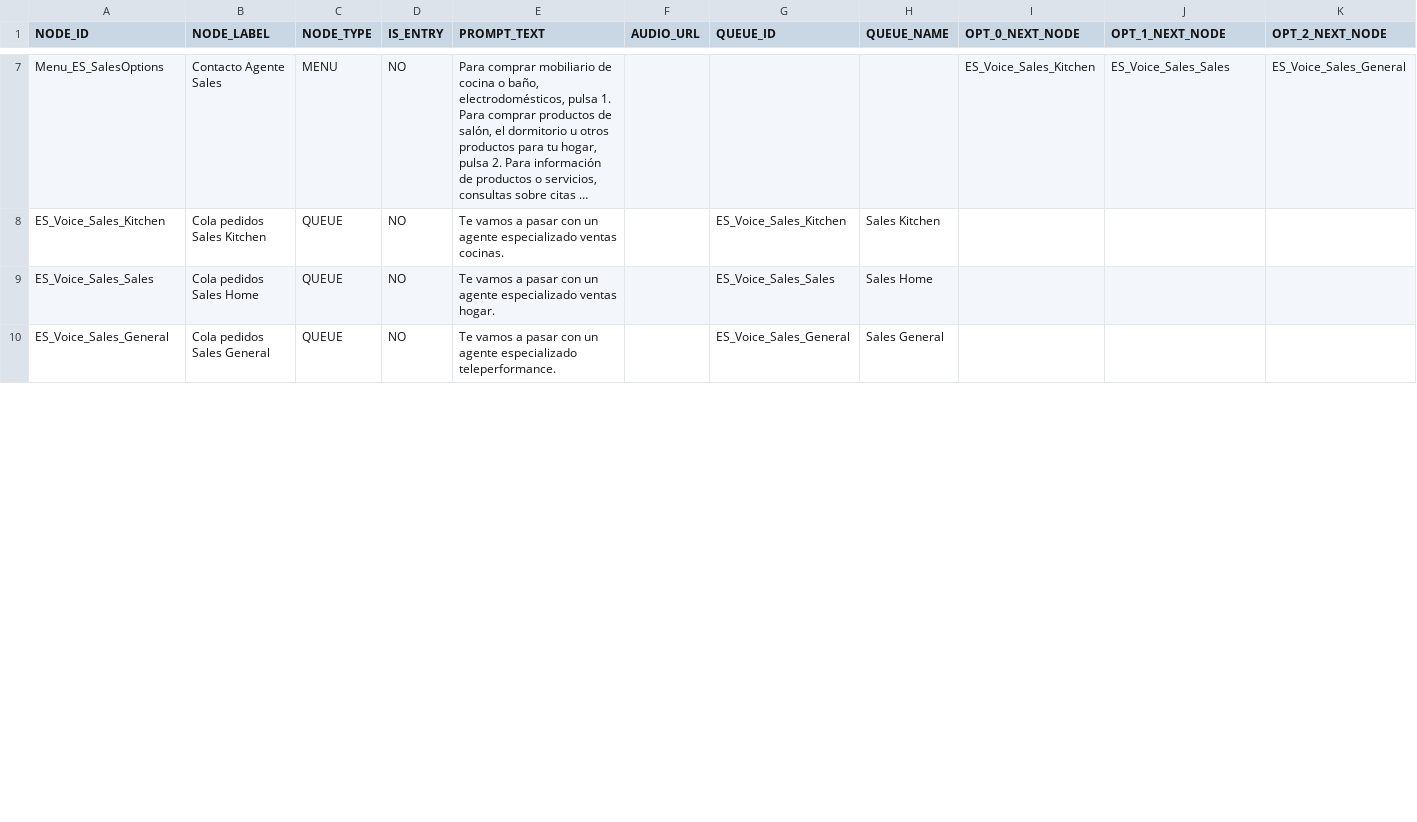
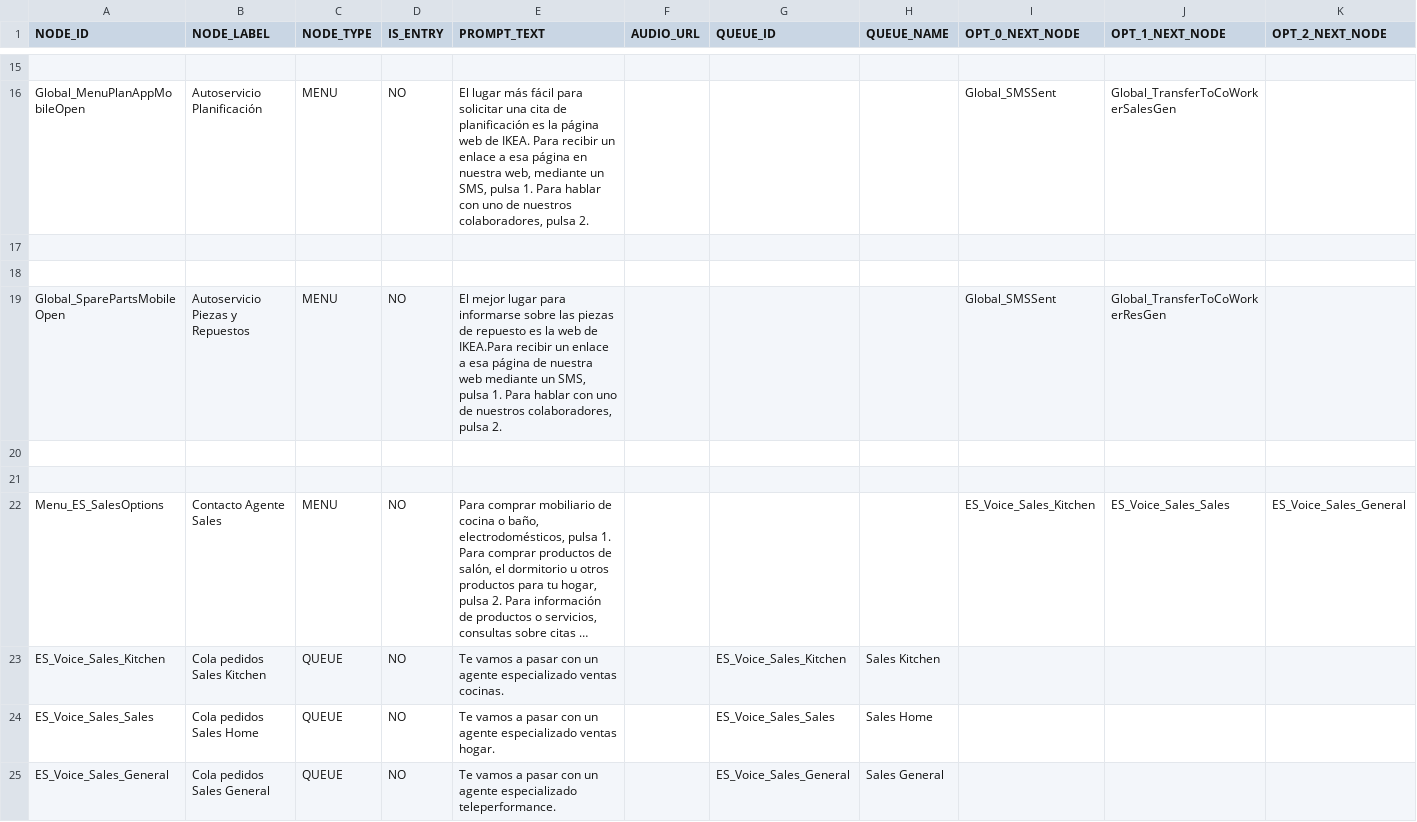
Before and after one commit to AlvaroLucini/IVR, a CSV file: config/ivr_nodes.csv, drawn as a sheet; only a part is shown, gaps mark what is left out; long unchanged cells end in …; rows hold the shown columns only; the diff covers the shown part only; the diff names each change by its address in the sheet, - before the commit and + after, or states it on an @@ line.

```diff
--- a/config/ivr_nodes.csv
+++ b/config/ivr_nodes.csv
+row 15: (empty)
+row 16: Global_MenuPlanAppMobileOpen | Autoservicio Planificación | MENU | NO | El lugar más fácil para solicitar una cita de planificación es la página web de IKEA. Para recibir un enlace a esa página en nuestra web, mediante un SMS, pulsa 1. Para hablar con uno de nuestros colaboradores, pulsa 2. |  |  |  | Global_SMSSent | Global_TransferToCoWorkerSalesGen
+row 17: (empty)
+row 18: (empty)
+row 19: Global_SparePartsMobileOpen | Autoservicio Piezas y Repuestos | MENU | NO | El mejor lugar para informarse sobre las piezas de repuesto es la web de IKEA.Para recibir un enlace a esa página de nuestra web mediante un SMS, pulsa 1. Para hablar con uno de nuestros colaboradores, pulsa 2. |  |  |  | Global_SMSSent | Global_TransferToCoWorkerResGen
+row 20: (empty)
+row 21: (empty)
```
Also changed, not shown: 33 added rows and 6 edited cells elsewhere in this file.
